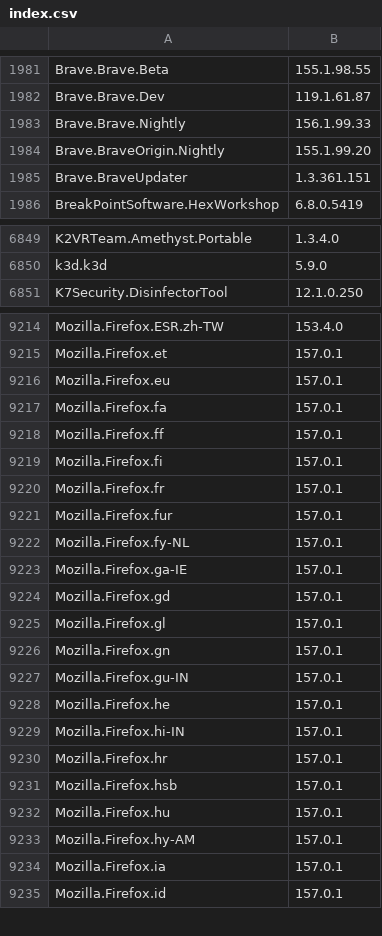
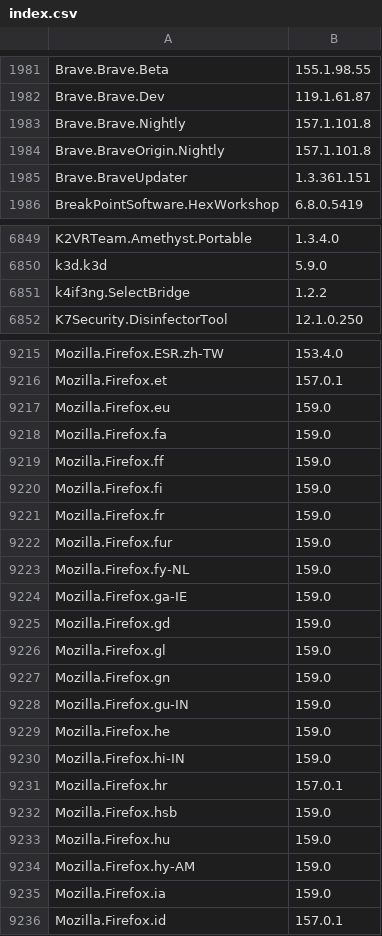
Before and after one commit to NakanoSanku/winget-pkgs-index, a CSV file: index.csv, drawn as a sheet; only a part is shown, gaps mark what is left out; the diff covers the shown part only.

```diff
--- a/index.csv
+++ b/index.csv
@@ -1982,4 +1982,4 @@
 "Brave.Brave.Dev","119.1.61.87"
-"Brave.Brave.Nightly","156.1.99.33"
-"Brave.BraveOrigin.Nightly","155.1.99.20"
+"Brave.Brave.Nightly","157.1.101.8"
+"Brave.BraveOrigin.Nightly","157.1.101.8"
 "Brave.BraveUpdater","1.3.361.151"
@@ -6850,2 +6850,3 @@
 "k3d.k3d","5.9.0"
+"k4if3ng.SelectBridge","1.2.2"
 "K7Security.DisinfectorTool","12.1.0.250"
@@ -9215,21 +9216,21 @@
 "Mozilla.Firefox.et","157.0.1"
-"Mozilla.Firefox.eu","157.0.1"
-"Mozilla.Firefox.fa","157.0.1"
-"Mozilla.Firefox.ff","157.0.1"
-"Mozilla.Firefox.fi","157.0.1"
-"Mozilla.Firefox.fr","157.0.1"
-"Mozilla.Firefox.fur","157.0.1"
-"Mozilla.Firefox.fy-NL","157.0.1"
-"Mozilla.Firefox.ga-IE","157.0.1"
-"Mozilla.Firefox.gd","157.0.1"
-"Mozilla.Firefox.gl","157.0.1"
-"Mozilla.Firefox.gn","157.0.1"
-"Mozilla.Firefox.gu-IN","157.0.1"
-"Mozilla.Firefox.he","157.0.1"
-"Mozilla.Firefox.hi-IN","157.0.1"
+"Mozilla.Firefox.eu","159.0"
+"Mozilla.Firefox.fa","159.0"
+"Mozilla.Firefox.ff","159.0"
+"Mozilla.Firefox.fi","159.0"
+"Mozilla.Firefox.fr","159.0"
+"Mozilla.Firefox.fur","159.0"
+"Mozilla.Firefox.fy-NL","159.0"
+"Mozilla.Firefox.ga-IE","159.0"
+"Mozilla.Firefox.gd","159.0"
+"Mozilla.Firefox.gl","159.0"
+"Mozilla.Firefox.gn","159.0"
+"Mozilla.Firefox.gu-IN","159.0"
+"Mozilla.Firefox.he","159.0"
+"Mozilla.Firefox.hi-IN","159.0"
 "Mozilla.Firefox.hr","157.0.1"
-"Mozilla.Firefox.hsb","157.0.1"
-"Mozilla.Firefox.hu","157.0.1"
-"Mozilla.Firefox.hy-AM","157.0.1"
-"Mozilla.Firefox.ia","157.0.1"
+"Mozilla.Firefox.hsb","159.0"
+"Mozilla.Firefox.hu","159.0"
+"Mozilla.Firefox.hy-AM","159.0"
+"Mozilla.Firefox.ia","159.0"
 "Mozilla.Firefox.id","157.0.1"
```
Also changed, not shown: 3 added rows and 93 edited cells elsewhere in this file, 3 other files.
